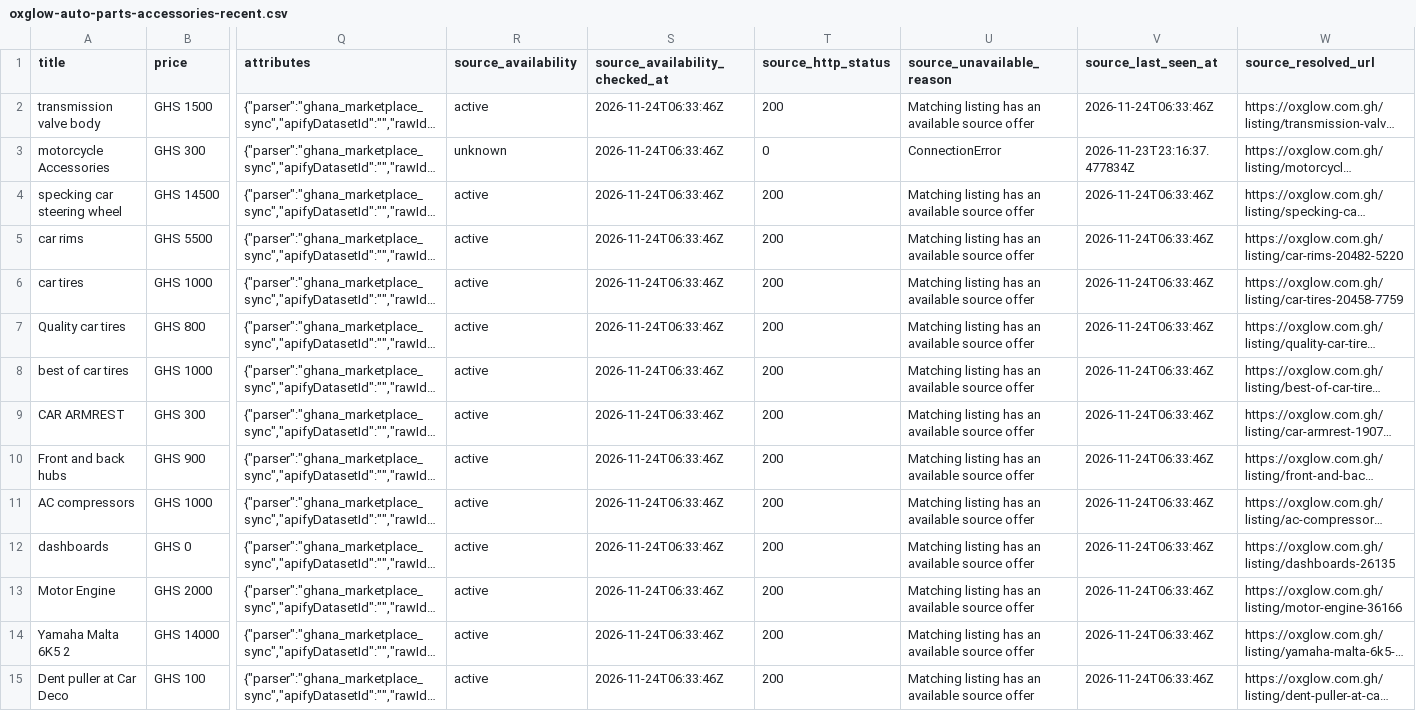
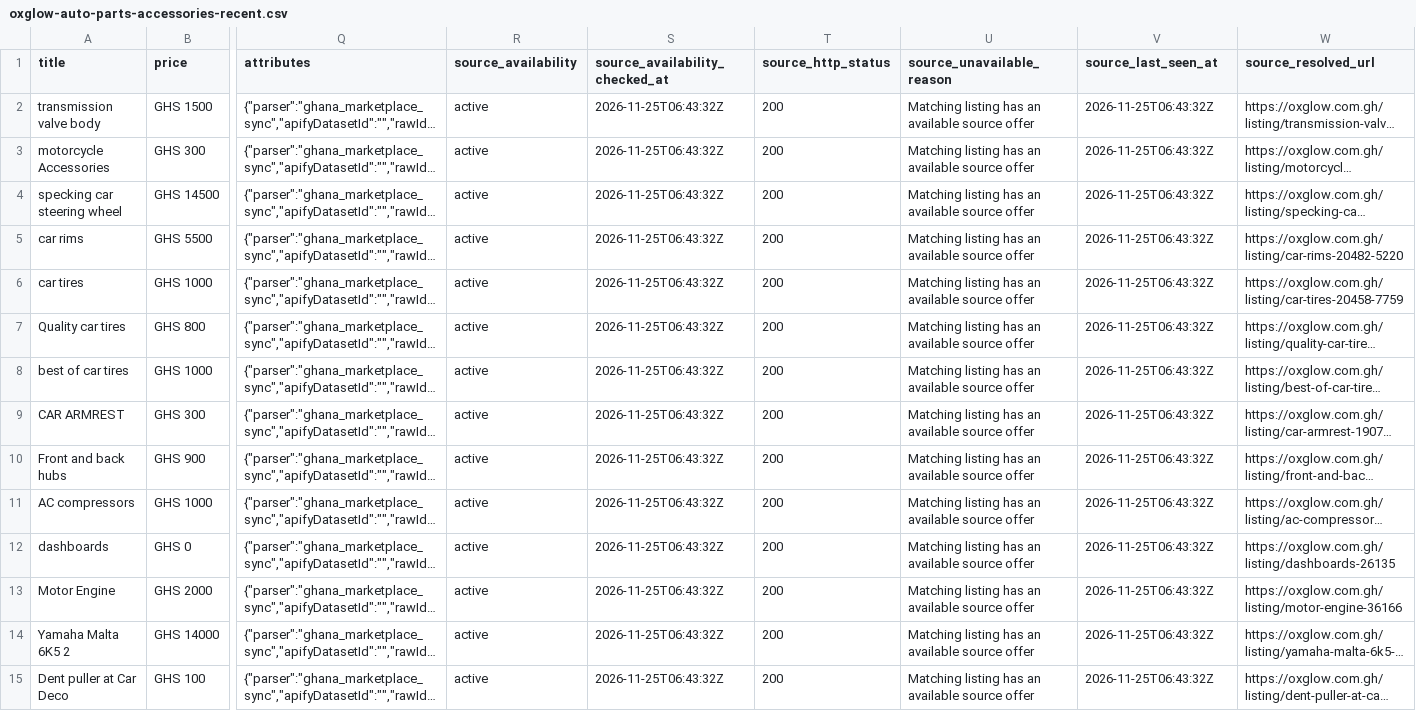
Before and after one commit to bisco401/6ixo, a CSV file: data/oxglow-auto-parts-accessories-recent.csv, drawn as a sheet; only a part is shown, gaps mark what is left out; long unchanged cells end in …; the diff covers the shown part only; the diff names each change by its address in the sheet, - before the commit and + after, or states it on an @@ line.

```diff
--- a/data/oxglow-auto-parts-accessories-recent.csv
+++ b/data/oxglow-auto-parts-accessories-recent.csv
-S2:S15 (source_availability_checked_at): 2026-11-24T06:33:46Z
+S2:S15 (source_availability_checked_at): 2026-11-25T06:43:32Z
-V2 (source_last_seen_at): 2026-11-24T06:33:46Z
+V2 (source_last_seen_at): 2026-11-25T06:43:32Z
-R3 (source_availability): unknown
+R3 (source_availability): active
-T3 (source_http_status): 0
+T3 (source_http_status): 200
-U3 (source_unavailable_reason): ConnectionError
+U3 (source_unavailable_reason): Matching listing has an available source offer
-V3 (source_last_seen_at): 2026-11-23T23:16:37.477834Z
+V3 (source_last_seen_at): 2026-11-25T06:43:32Z
-V4:V15 (source_last_seen_at): 2026-11-24T06:33:46Z
+V4:V15 (source_last_seen_at): 2026-11-25T06:43:32Z
```
Also changed, not shown: 37 edited cells elsewhere in this file, data/kijiji-gta-recent-with-phones.csv, data/oxglow-electronics-recent.csv, 8 other files.
